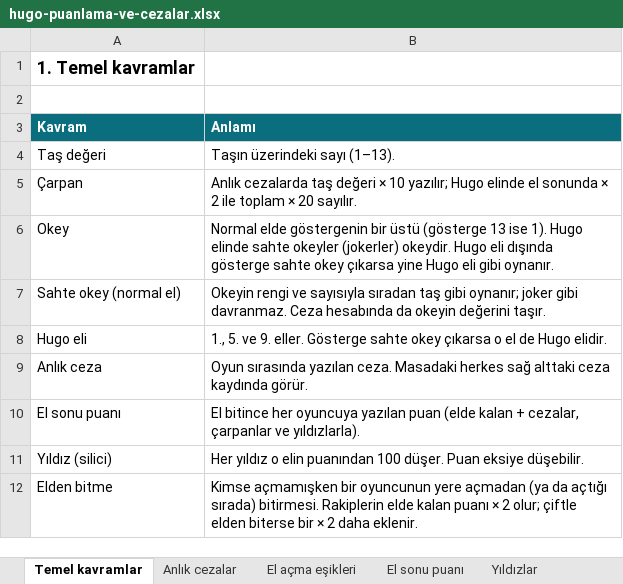
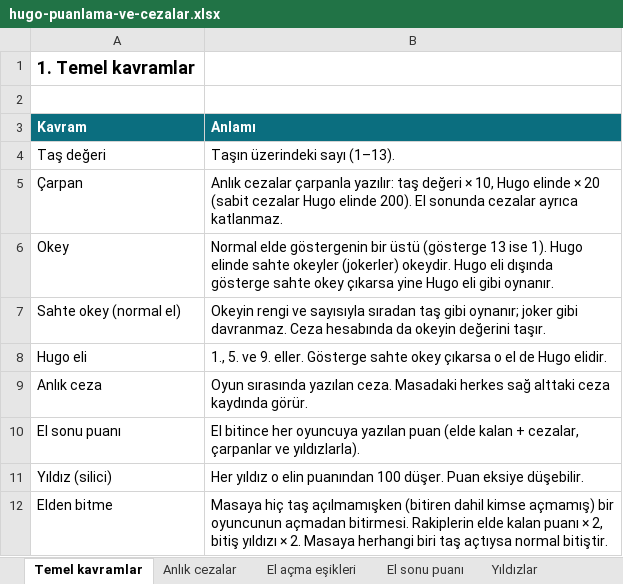
Before and after one commit to uzunosman/hugo-game-app, an Excel workbook: docs/hugo-puanlama-ve-cezalar.xlsx, sheet Temel kavramlar, drawn as a sheet; values as stored, in another font and other column widths than the file's, no borders; the diff names each change by its address in the sheet, - before the commit and + after, or states it on an @@ line.

```diff
--- a/docs/hugo-puanlama-ve-cezalar.xlsx (sheet Temel kavramlar)
+++ b/docs/hugo-puanlama-ve-cezalar.xlsx (sheet Temel kavramlar)
-B5 (Anlamı): Anlık cezalarda taş değeri × 10 yazılır; Hugo elinde el sonunda × 2 ile toplam × 20 sayılır.
+B5 (Anlamı): Anlık cezalar çarpanla yazılır: taş değeri × 10, Hugo elinde × 20 (sabit cezalar Hugo elinde 200). El sonunda cezalar ayrıca katlanmaz.
-B12 (Anlamı): Kimse açmamışken bir oyuncunun yere açmadan (ya da açtığı sırada) bitirmesi. Rakiplerin elde kalan puanı × 2 olur; çiftle elden biterse bir × 2 daha eklenir.
+B12 (Anlamı): Masaya hiç taş açılmamışken (bitiren dahil kimse açmamış) bir oyuncunun açmadan bitirmesi. Rakiplerin elde kalan puanı × 2, bitiş yıldızı × 2. Masaya herhangi biri taş açtıysa normal bitiştir.
```
Also changed, not shown: sheet Anlık cezalar, sheet Yıldızlar, sheet El sonu puanı, sheet Örnekler, 12 other files.
